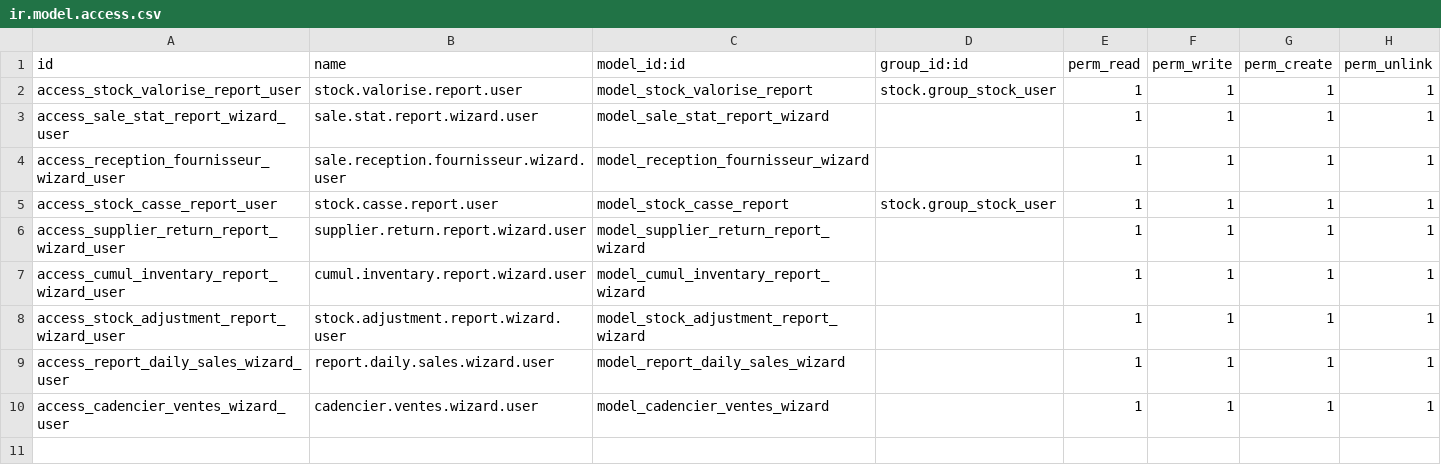
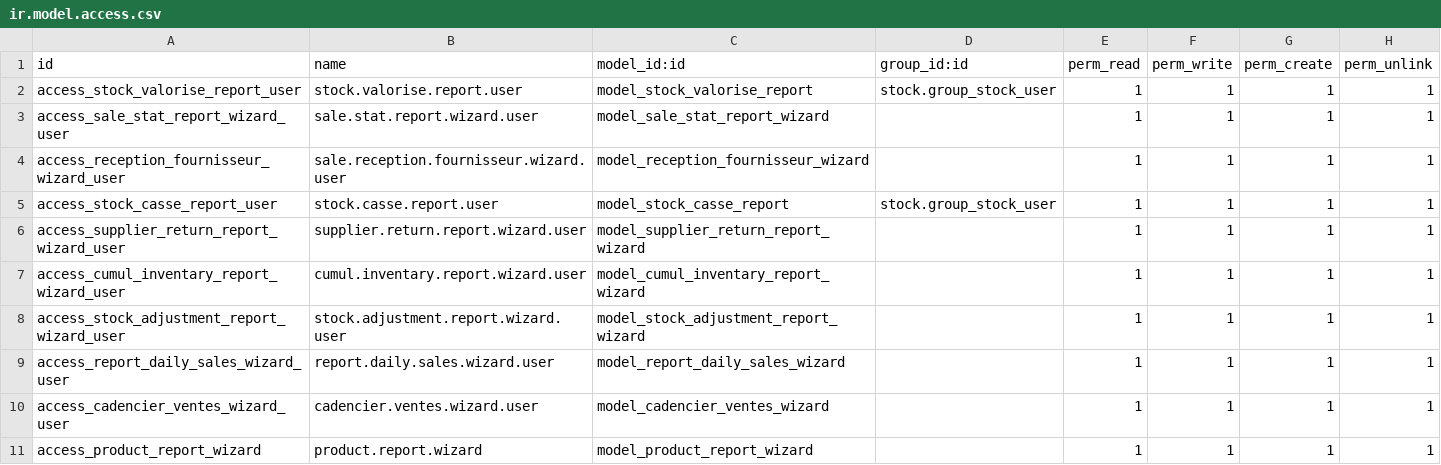
Before and after one commit to Partenaire-Succes/addons-sangel-19, a CSV file: custom_reports/security/ir.model.access.csv, drawn as a sheet.

```diff
--- a/custom_reports/security/ir.model.access.csv
+++ b/custom_reports/security/ir.model.access.csv
@@ -10 +10,2 @@ access_report_daily_sales_wizard_user,report.daily.sales.wizard.user,model_repor
 access_cadencier_ventes_wizard_user,cadencier.ventes.wizard.user,model_cadencier_ventes_wizard,,1,1,1,1
+access_product_report_wizard,product.report.wizard,model_product_report_wizard,,1,1,1,1
```
Also changed, not shown: 20 other files.
